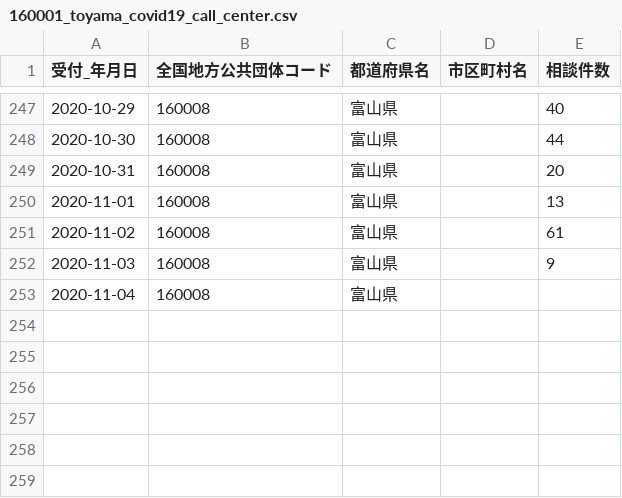
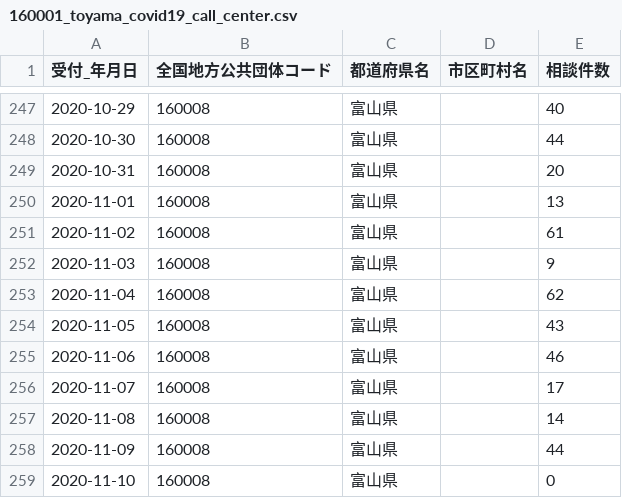
Before and after one commit to imabari/toyama-covid19, a CSV file: 160001_toyama_covid19_call_center.csv, drawn as a sheet; only a part is shown, gaps mark what is left out.

```diff
--- a/160001_toyama_covid19_call_center.csv
+++ b/160001_toyama_covid19_call_center.csv
@@ -252,2 +252,8 @@
 2020-11-03,160008,富山県,,9
-2020-11-04,160008,富山県,,
+2020-11-04,160008,富山県,,62
+2020-11-05,160008,富山県,,43
+2020-11-06,160008,富山県,,46
+2020-11-07,160008,富山県,,17
+2020-11-08,160008,富山県,,14
+2020-11-09,160008,富山県,,44
+2020-11-10,160008,富山県,,0
```
Also changed, not shown: 160001_toyama_covid19_antigen_test_people.csv, 160001_toyama_covid19_confirm_negative.csv, 8 other files.
